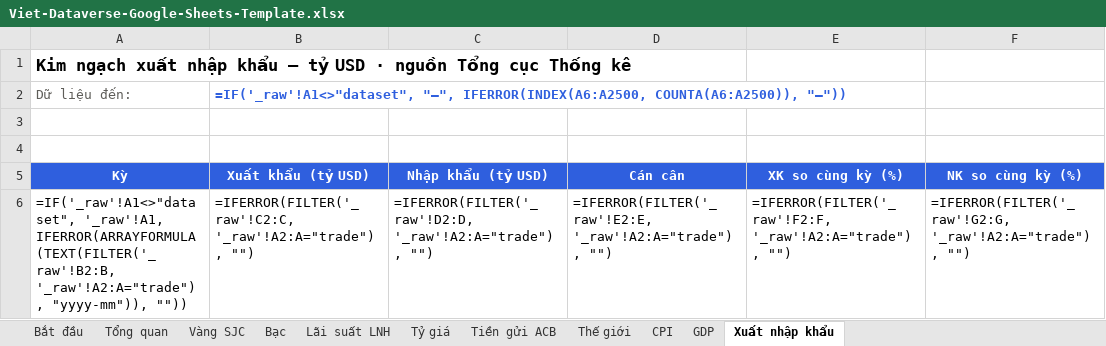
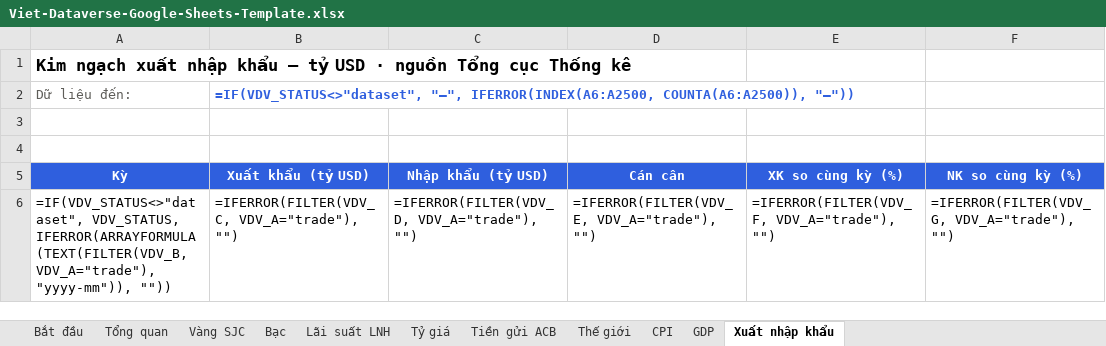
Before and after one commit to findatasolution/vietdataverse, an Excel workbook: integrations/google-sheets/Viet-Dataverse-Google-Sheets-Template.xlsx, sheet Xuất nhập khẩu, drawn as a sheet; values as stored, in another font and other column widths than the file's, no borders; formulas without a stored value are shown as written; charts and pictures not drawn; removed rows and columns are numbered as before the commit, all else as after; the diff names each change by its address in the sheet, - before the commit and + after, or states it on an @@ line.

```diff
--- a/integrations/google-sheets/Viet-Dataverse-Google-Sheets-Template.xlsx (sheet Xuất nhập khẩu)
+++ b/integrations/google-sheets/Viet-Dataverse-Google-Sheets-Template.xlsx (sheet Xuất nhập khẩu)
-B2 (Xuất khẩu (tỷ USD)): =IF('_raw'!A1<>"dataset", "—", IFERROR(INDEX(A6:A2500,…
+B2 (Xuất khẩu (tỷ USD)): =IF(VDV_STATUS<>"dataset", "—", IFERROR(INDEX(A6:A2500,…
-row 6: =IF('_raw'!A1<>"dataset", '_raw'!A1, IFERROR(ARRAYFORMULA(TEXT(FILTER('_raw'!B2:B, '_raw'!A2:A="trade"), "yyyy-mm")), "")) | =IFERROR(FILTER('_raw'!C2:C, '_raw'!A2:A="trade"), "") | =IFERROR(FILTER('_raw'!D2:D, '_raw'!A2:A="trade"), "") | =IFERROR(FILTER('_raw'!E2:E, '_raw'!A2:A="trade"), "") | =IFERROR(FILTER('_raw'!F2:F, '_raw'!A2:A="trade"), "") | =IFERROR(FILTER('_raw'!G2:G, '_raw'!A2:A="trade"), "")
+row 6: =IF(VDV_STATUS<>"dataset", VDV_STATUS, IFERROR(ARRAYFORMULA(TEXT(FILTER(VDV_B, VDV_A="trade"), "yyyy-mm")), "")) | =IFERROR(FILTER(VDV_C, VDV_A="trade"), "") | =IFERROR(FILTER(VDV_D, VDV_A="trade"), "") | =IFERROR(FILTER(VDV_E, VDV_A="trade"), "") | =IFERROR(FILTER(VDV_F, VDV_A="trade"), "") | =IFERROR(FILTER(VDV_G, VDV_A="trade"), "")
```
Also changed, not shown: sheet Tổng quan, sheet Lãi suất LNH, sheet Tiền gửi ACB, sheet GDP, sheet Thế giới, sheet Bạc, 3 more sheets, charts or pictures, 6 other files.
